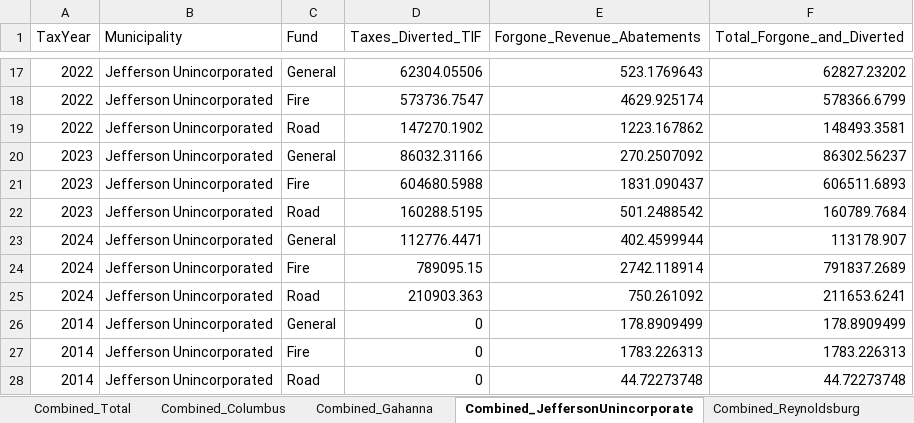
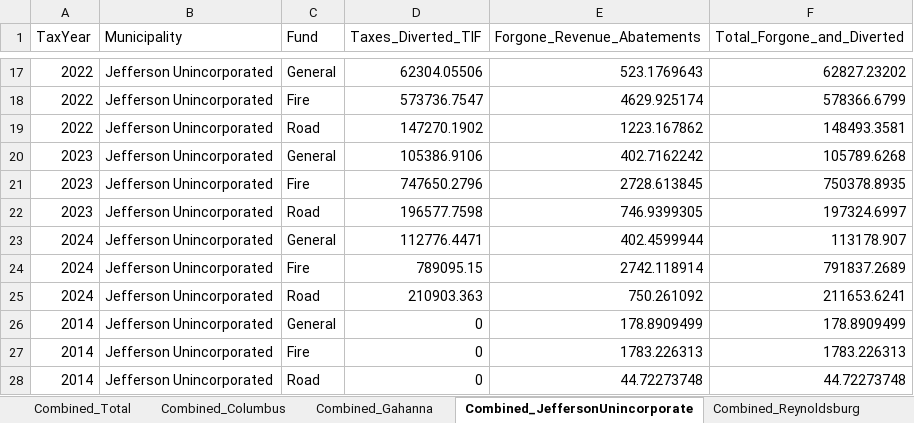
Before and after one commit to josephwhite-jfw/jefferson-township-tax-research, an Excel workbook: outputs/Combined_TIF_Abatement_Taxes.xlsx, sheet Combined_JeffersonUnincorporate, drawn as a sheet; only a part is shown, gaps mark what is left out; values as stored, in another font and other column widths than the file's, no borders; the diff names each change by its address in the sheet, - before the commit and + after, or states it on an @@ line.

```diff
--- a/outputs/Combined_TIF_Abatement_Taxes.xlsx (sheet Combined_JeffersonUnincorporate)
+++ b/outputs/Combined_TIF_Abatement_Taxes.xlsx (sheet Combined_JeffersonUnincorporate)
-D20 (Taxes_Diverted_TIF): 86032.31166
+D20 (Taxes_Diverted_TIF): 105386.9106
-E20 (Forgone_Revenue_Abatements): 270.2507092
+E20 (Forgone_Revenue_Abatements): 402.7162242
-F20 (Total_Forgone_and_Diverted): 86302.56237
+F20 (Total_Forgone_and_Diverted): 105789.6268
-D21 (Taxes_Diverted_TIF): 604680.5988
+D21 (Taxes_Diverted_TIF): 747650.2796
-E21 (Forgone_Revenue_Abatements): 1831.090437
+E21 (Forgone_Revenue_Abatements): 2728.613845
-F21 (Total_Forgone_and_Diverted): 606511.6893
+F21 (Total_Forgone_and_Diverted): 750378.8935
-D22 (Taxes_Diverted_TIF): 160288.5195
+D22 (Taxes_Diverted_TIF): 196577.7598
-E22 (Forgone_Revenue_Abatements): 501.2488542
+E22 (Forgone_Revenue_Abatements): 746.9399305
-F22 (Total_Forgone_and_Diverted): 160789.7684
+F22 (Total_Forgone_and_Diverted): 197324.6997
```
Also changed, not shown: sheet Combined_Total, sheet Combined_Gahanna, sheet Combined_Reynoldsburg, sheet Combined_Columbus, outputs/Forgone_Revenue_From_Abatements.xlsx, outputs/TIF_Taxes_Diverted_By_Fund.xlsx, 15 other files.
